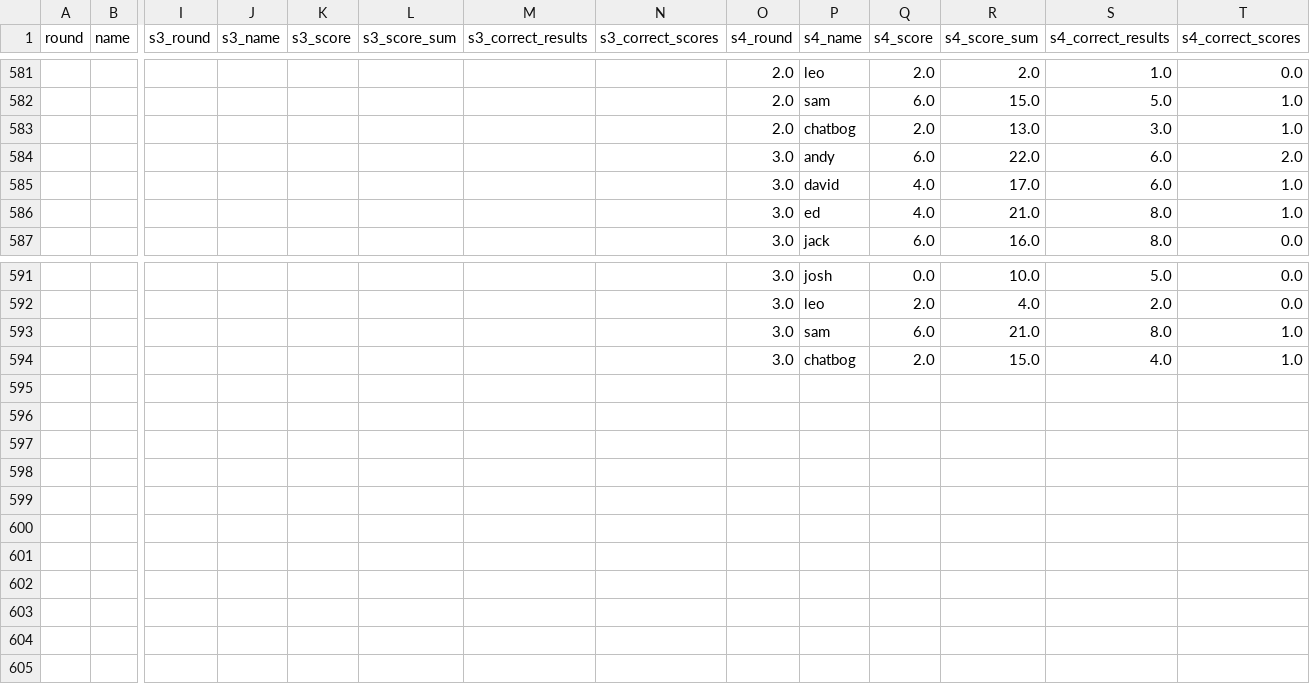
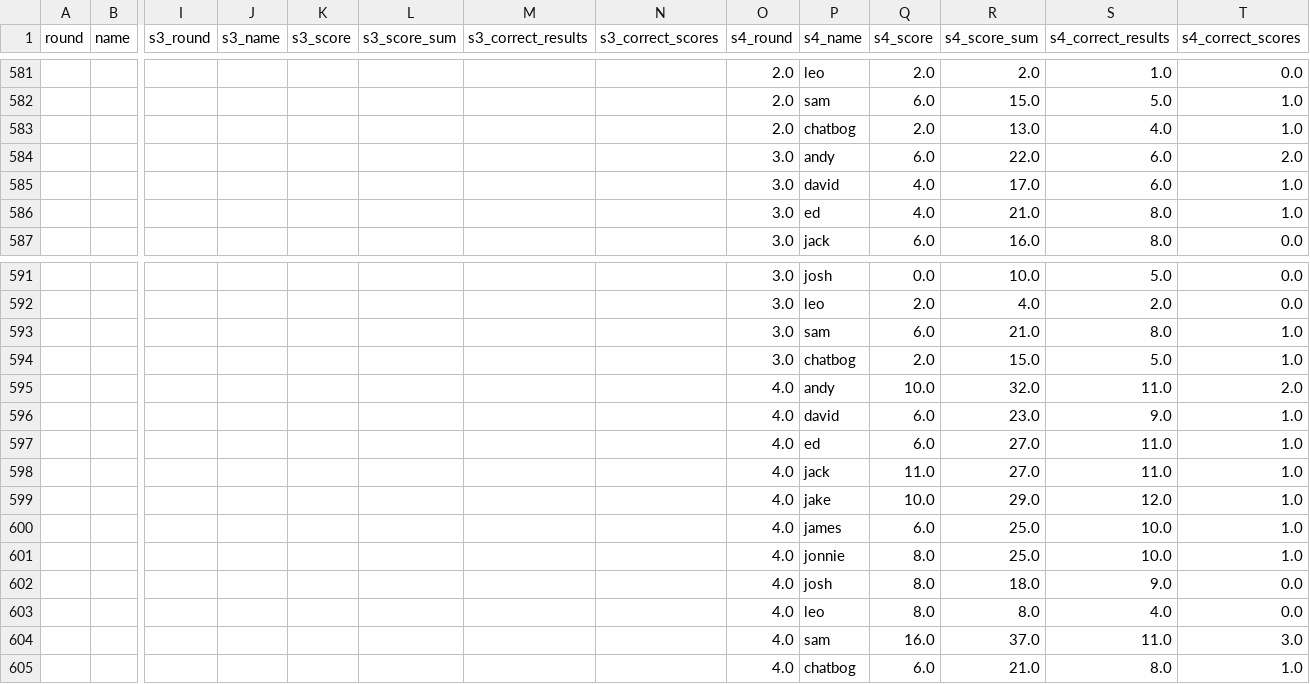
Before and after one commit to dgeary94/super-six-tracker, a CSV file: src/super-six-scores.csv, drawn as a sheet; only a part is shown, gaps mark what is left out; rows hold the shown columns only; the diff names each change by its address in the sheet, - before the commit and + after, or states it on an @@ line.

Commit message:
Updated for round 4, s4.

```diff
--- a/src/super-six-scores.csv
+++ b/src/super-six-scores.csv
-S583 (s4_correct_results): 3.0
+S583 (s4_correct_results): 4.0
-S594 (s4_correct_results): 4.0
+S594 (s4_correct_results): 5.0
+row 595:  |  |  |  |  |  |  |  | 4.0 | andy | 10.0 | 32.0 | 11.0 | 2.0
+row 596:  |  |  |  |  |  |  |  | 4.0 | david | 6.0 | 23.0 | 9.0 | 1.0
+row 597:  |  |  |  |  |  |  |  | 4.0 | ed | 6.0 | 27.0 | 11.0 | 1.0
+row 598:  |  |  |  |  |  |  |  | 4.0 | jack | 11.0 | 27.0 | 11.0 | 1.0
+row 599:  |  |  |  |  |  |  |  | 4.0 | jake | 10.0 | 29.0 | 12.0 | 1.0
+row 600:  |  |  |  |  |  |  |  | 4.0 | james | 6.0 | 25.0 | 10.0 | 1.0
+row 601:  |  |  |  |  |  |  |  | 4.0 | jonnie | 8.0 | 25.0 | 10.0 | 1.0
+row 602:  |  |  |  |  |  |  |  | 4.0 | josh | 8.0 | 18.0 | 9.0 | 0.0
+row 603:  |  |  |  |  |  |  |  | 4.0 | leo | 8.0 | 8.0 | 4.0 | 0.0
+row 604:  |  |  |  |  |  |  |  | 4.0 | sam | 16.0 | 37.0 | 11.0 | 3.0
+row 605:  |  |  |  |  |  |  |  | 4.0 | chatbog | 6.0 | 21.0 | 8.0 | 1.0
```
Also changed, not shown: 4 other files.
